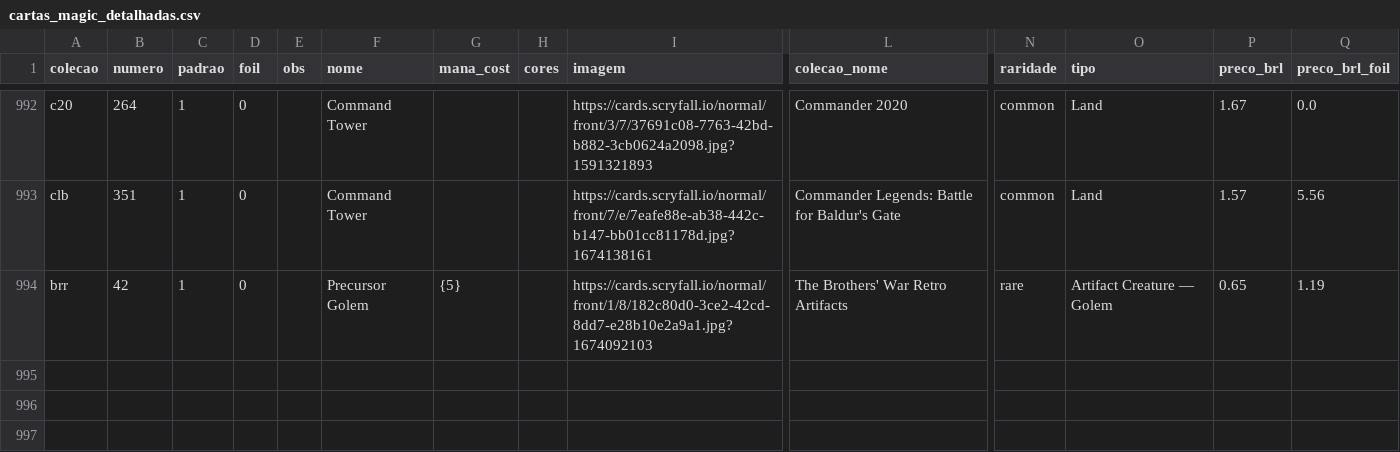
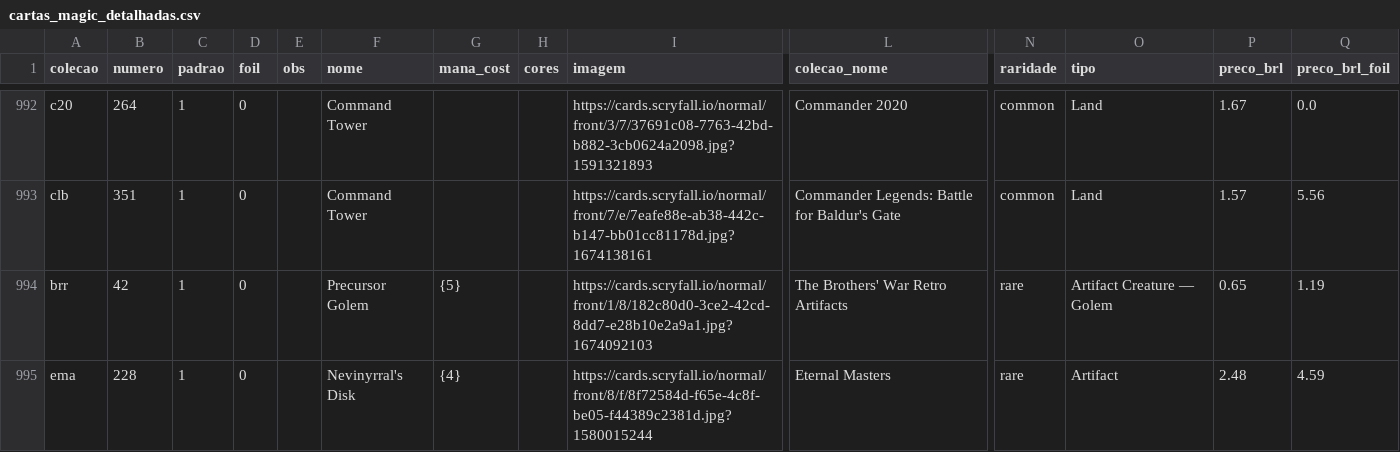
Before and after one commit to a-ruivo/mtg-cards-price-via-scryfall-api, a CSV file: cartas_magic_detalhadas.csv, drawn as a sheet; only a part is shown, gaps mark what is left out; rows hold the shown columns only; the diff names each change by its address in the sheet, - before the commit and + after, or states it on an @@ line.

Commit message:
Atualização incremental via Streamlit

```diff
--- a/cartas_magic_detalhadas.csv
+++ b/cartas_magic_detalhadas.csv
+row 995: ema | 228 | 1 | 0 |  | Nevinyrral's Disk | {4} |  | https://cards.scryfall.io/normal/front/8/f/8f72584d-f65e-4c8f-be05-f44389c2381d.jpg?1580015244 | Eternal Masters | rare | Artifact | 2.48 | 4.59
```
